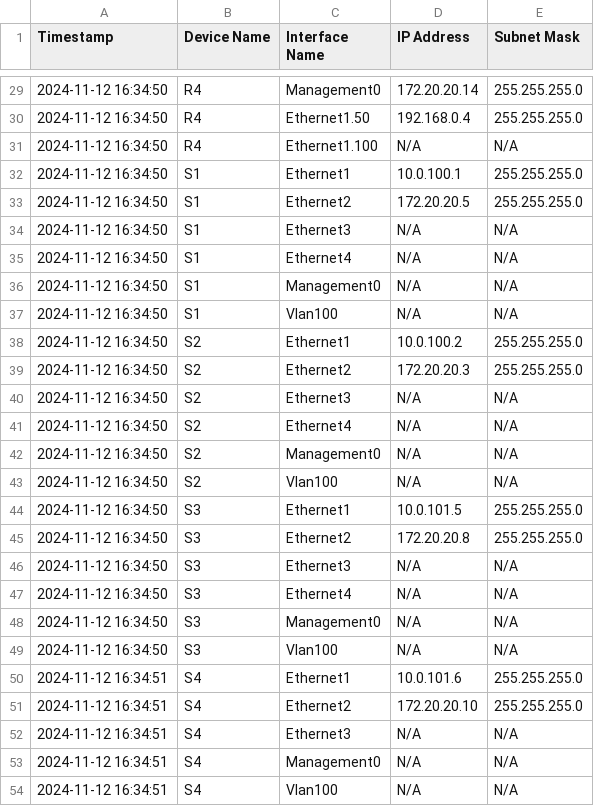
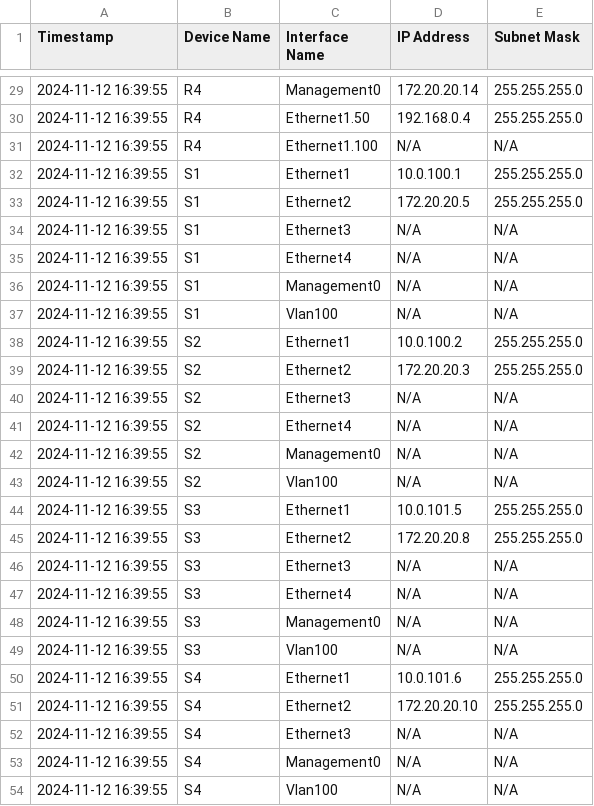
Before and after one commit to CUBoulder-Ashwin/NAutoHUB, a CSV file: NSOT/IPAM/ipam_output.csv, drawn as a sheet; only a part is shown, gaps mark what is left out; the diff covers the shown part only.

```diff
--- a/NSOT/IPAM/ipam_output.csv
+++ b/NSOT/IPAM/ipam_output.csv
@@ -29,26 +29,26 @@ Timestamp,Device Name,Interface Name,IP Address,Subnet Mask
-2024-11-12 16:34:50,R4,Management0,172.20.20.14,255.255.255.0
-2024-11-12 16:34:50,R4,Ethernet1.50,192.168.0.4,255.255.255.0
-2024-11-12 16:34:50,R4,Ethernet1.100,N/A,N/A
-2024-11-12 16:34:50,S1,Ethernet1,10.0.100.1,255.255.255.0
-2024-11-12 16:34:50,S1,Ethernet2,172.20.20.5,255.255.255.0
-2024-11-12 16:34:50,S1,Ethernet3,N/A,N/A
-2024-11-12 16:34:50,S1,Ethernet4,N/A,N/A
-2024-11-12 16:34:50,S1,Management0,N/A,N/A
-2024-11-12 16:34:50,S1,Vlan100,N/A,N/A
-2024-11-12 16:34:50,S2,Ethernet1,10.0.100.2,255.255.255.0
-2024-11-12 16:34:50,S2,Ethernet2,172.20.20.3,255.255.255.0
-2024-11-12 16:34:50,S2,Ethernet3,N/A,N/A
-2024-11-12 16:34:50,S2,Ethernet4,N/A,N/A
-2024-11-12 16:34:50,S2,Management0,N/A,N/A
-2024-11-12 16:34:50,S2,Vlan100,N/A,N/A
-2024-11-12 16:34:50,S3,Ethernet1,10.0.101.5,255.255.255.0
-2024-11-12 16:34:50,S3,Ethernet2,172.20.20.8,255.255.255.0
-2024-11-12 16:34:50,S3,Ethernet3,N/A,N/A
-2024-11-12 16:34:50,S3,Ethernet4,N/A,N/A
-2024-11-12 16:34:50,S3,Management0,N/A,N/A
-2024-11-12 16:34:50,S3,Vlan100,N/A,N/A
-2024-11-12 16:34:51,S4,Ethernet1,10.0.101.6,255.255.255.0
-2024-11-12 16:34:51,S4,Ethernet2,172.20.20.10,255.255.255.0
-2024-11-12 16:34:51,S4,Ethernet3,N/A,N/A
-2024-11-12 16:34:51,S4,Management0,N/A,N/A
-2024-11-12 16:34:51,S4,Vlan100,N/A,N/A
+2024-11-12 16:39:55,R4,Management0,172.20.20.14,255.255.255.0
+2024-11-12 16:39:55,R4,Ethernet1.50,192.168.0.4,255.255.255.0
+2024-11-12 16:39:55,R4,Ethernet1.100,N/A,N/A
+2024-11-12 16:39:55,S1,Ethernet1,10.0.100.1,255.255.255.0
+2024-11-12 16:39:55,S1,Ethernet2,172.20.20.5,255.255.255.0
+2024-11-12 16:39:55,S1,Ethernet3,N/A,N/A
+2024-11-12 16:39:55,S1,Ethernet4,N/A,N/A
+2024-11-12 16:39:55,S1,Management0,N/A,N/A
+2024-11-12 16:39:55,S1,Vlan100,N/A,N/A
+2024-11-12 16:39:55,S2,Ethernet1,10.0.100.2,255.255.255.0
+2024-11-12 16:39:55,S2,Ethernet2,172.20.20.3,255.255.255.0
+2024-11-12 16:39:55,S2,Ethernet3,N/A,N/A
+2024-11-12 16:39:55,S2,Ethernet4,N/A,N/A
+2024-11-12 16:39:55,S2,Management0,N/A,N/A
+2024-11-12 16:39:55,S2,Vlan100,N/A,N/A
+2024-11-12 16:39:55,S3,Ethernet1,10.0.101.5,255.255.255.0
+2024-11-12 16:39:55,S3,Ethernet2,172.20.20.8,255.255.255.0
+2024-11-12 16:39:55,S3,Ethernet3,N/A,N/A
+2024-11-12 16:39:55,S3,Ethernet4,N/A,N/A
+2024-11-12 16:39:55,S3,Management0,N/A,N/A
+2024-11-12 16:39:55,S3,Vlan100,N/A,N/A
+2024-11-12 16:39:55,S4,Ethernet1,10.0.101.6,255.255.255.0
+2024-11-12 16:39:55,S4,Ethernet2,172.20.20.10,255.255.255.0
+2024-11-12 16:39:55,S4,Ethernet3,N/A,N/A
+2024-11-12 16:39:55,S4,Management0,N/A,N/A
+2024-11-12 16:39:55,S4,Vlan100,N/A,N/A
```
Also changed, not shown: 27 edited cells elsewhere in this file, 7 other files.
